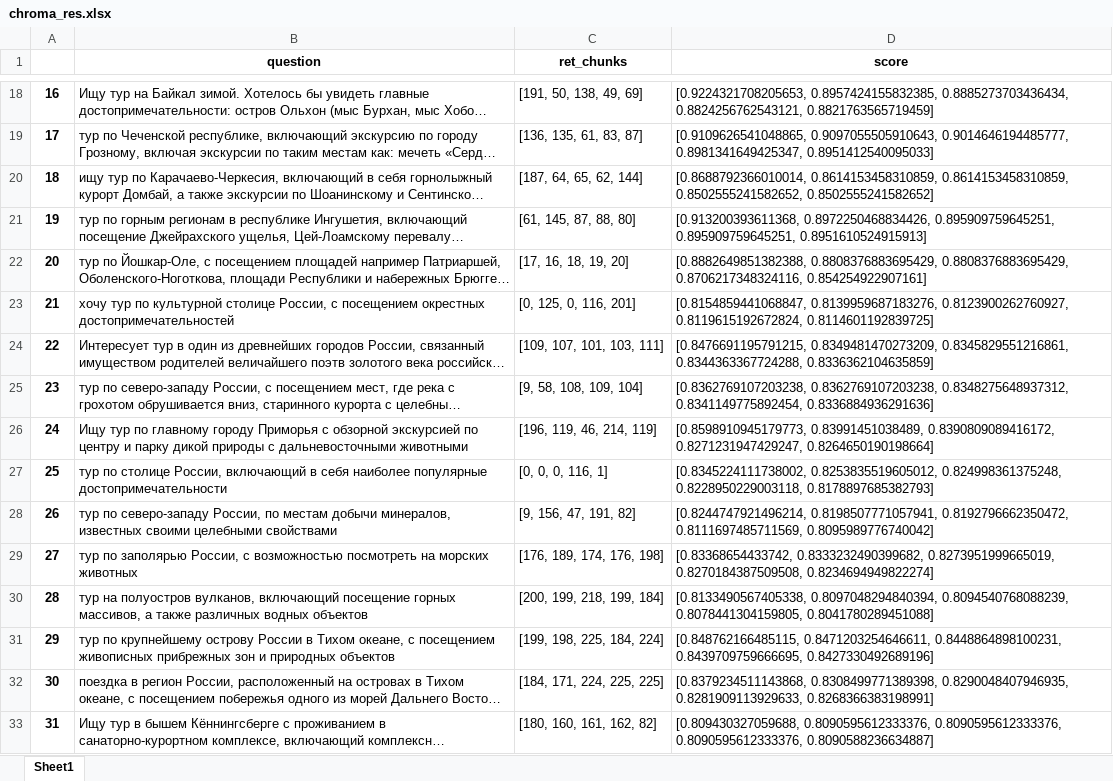
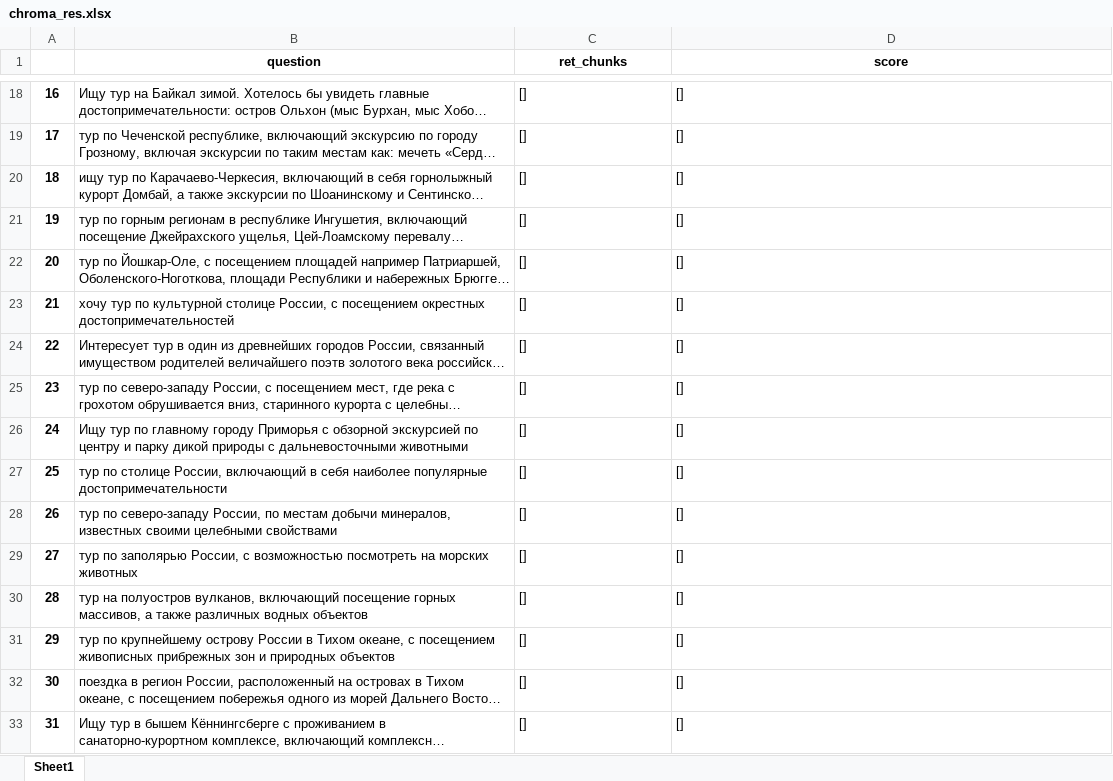
Before and after one commit to kkksas/diplomat, an Excel workbook: anextour parser/chroma_res.xlsx, sheet Sheet1, drawn as a sheet; only a part is shown, gaps mark what is left out; long unchanged cells end in …; values as stored, in another font and other column widths than the file's, no borders; the diff covers the shown part only; the diff names each change by its address in the sheet, - before the commit and + after, or states it on an @@ line.

```diff
--- a/anextour parser/chroma_res.xlsx (sheet Sheet1)
+++ b/anextour parser/chroma_res.xlsx (sheet Sheet1)
-C18 (ret_chunks): [191, 50, 138, 49, 69]
+C18 (ret_chunks): []
-D18 (score): [0.9224321708205653, 0.8957424155832385, 0.8885273703436434, 0.8824256762543121, 0.8821763565719459]
+D18 (score): []
-C19 (ret_chunks): [136, 135, 61, 83, 87]
+C19 (ret_chunks): []
-D19 (score): [0.9109626541048865, 0.9097055505910643, 0.9014646194485777, 0.8981341649425347, 0.8951412540095033]
+D19 (score): []
-C20 (ret_chunks): [187, 64, 65, 62, 144]
+C20 (ret_chunks): []
-D20 (score): [0.8688792366010014, 0.8614153458310859, 0.8614153458310859, 0.8502555241582652, 0.8502555241582652]
+D20 (score): []
-C21 (ret_chunks): [61, 145, 87, 88, 80]
+C21 (ret_chunks): []
-D21 (score): [0.913200393611368, 0.8972250468834426, 0.895909759645251, 0.895909759645251, 0.8951610524915913]
+D21 (score): []
-C22 (ret_chunks): [17, 16, 18, 19, 20]
+C22 (ret_chunks): []
-D22 (score): [0.8882649851382388, 0.8808376883695429, 0.8808376883695429, 0.8706217348324116, 0.854254922907161]
+D22 (score): []
-C23 (ret_chunks): [0, 125, 0, 116, 201]
+C23 (ret_chunks): []
-D23 (score): [0.8154859441068847, 0.8139959687183276, 0.8123900262760927, 0.8119615192672824, 0.8114601192839725]
+D23 (score): []
-C24 (ret_chunks): [109, 107, 101, 103, 111]
+C24 (ret_chunks): []
-D24 (score): [0.8476691195791215, 0.8349481470273209, 0.8345829551216861, 0.8344363367724288, 0.8336362104635859]
+D24 (score): []
-C25 (ret_chunks): [9, 58, 108, 109, 104]
+C25 (ret_chunks): []
-D25 (score): [0.8362769107203238, 0.8362769107203238, 0.8348275648937312, 0.8341149775892454, 0.8336884936291636]
+D25 (score): []
-C26 (ret_chunks): [196, 119, 46, 214, 119]
+C26 (ret_chunks): []
-D26 (score): [0.8598910945179773, 0.83991451038489, 0.8390809089416172, 0.8271231947429247, 0.8264650190198664]
+D26 (score): []
-C27 (ret_chunks): [0, 0, 0, 116, 1]
+C27 (ret_chunks): []
-D27 (score): [0.8345224111738002, 0.8253835519605012, 0.824998361375248, 0.8228950229003118, 0.8178897685382793]
+D27 (score): []
-C28 (ret_chunks): [9, 156, 47, 191, 82]
+C28 (ret_chunks): []
-D28 (score): [0.8244747921496214, 0.8198507771057941, 0.8192796662350472, 0.8111697485711569, 0.8095989776740042]
+D28 (score): []
-C29 (ret_chunks): [176, 189, 174, 176, 198]
+C29 (ret_chunks): []
-D29 (score): [0.83368654433742, 0.8333232490399682, 0.8273951999665019, 0.8270184387509508, 0.8234694949822274]
+D29 (score): []
-C30 (ret_chunks): [200, 199, 218, 199, 184]
+C30 (ret_chunks): []
-D30 (score): [0.8133490567405338, 0.8097048294840394, 0.8094540768088239, 0.8078441304159805, 0.8041780289451088]
+D30 (score): []
-C31 (ret_chunks): [199, 198, 225, 184, 224]
+C31 (ret_chunks): []
-D31 (score): [0.848762166485115, 0.8471203254646611, 0.8448864898100231, 0.8439709759666695, 0.8427330492689196]
+D31 (score): []
-C32 (ret_chunks): [184, 171, 224, 225, 225]
+C32 (ret_chunks): []
-D32 (score): [0.8379234511143868, 0.8308499771389398, 0.8290048407946935, 0.8281909113929633, 0.8268366383198991]
+D32 (score): []
-C33 (ret_chunks): [180, 160, 161, 162, 82]
+C33 (ret_chunks): []
-D33 (score): [0.809430327059688, 0.8090595612333376, 0.8090595612333376, 0.8090595612333376, 0.8090588236634887]
+D33 (score): []
```
Also changed, not shown: 107 edited cells elsewhere in this sheet, anextour parser/parsed.xlsx, 24 other files.
